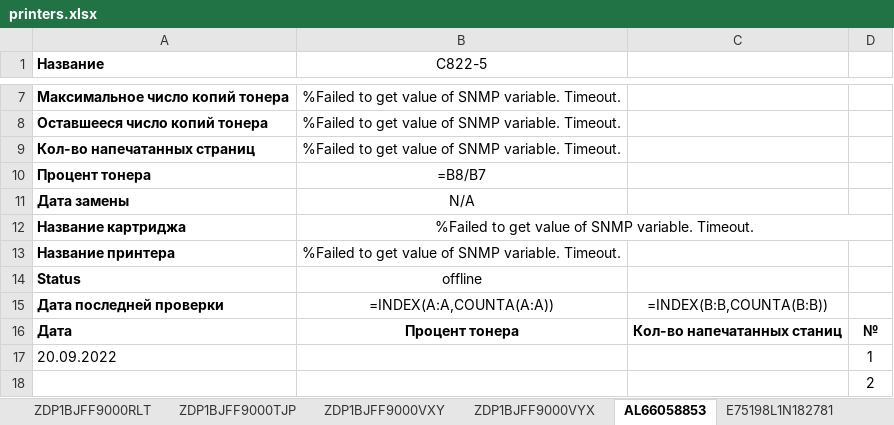
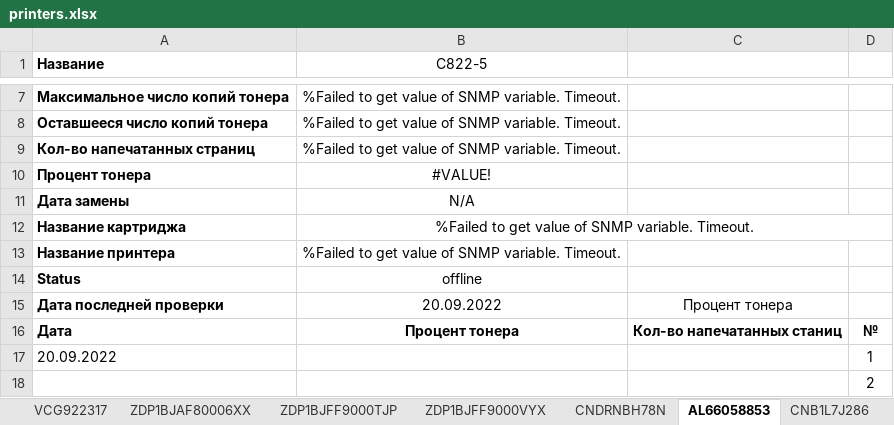
Before and after one commit to FlameDanita/PrinterMonitoring, an Excel workbook: printers.xlsx, sheet AL66058853, drawn as a sheet; only a part is shown, gaps mark what is left out; values as stored, in another font and other column widths than the file's, no borders; formulas without a stored value are shown as written; charts and pictures not drawn; the diff names each change by its address in the sheet, - before the commit and + after, or states it on an @@ line.

```diff
--- a/printers.xlsx (sheet AL66058853)
+++ b/printers.xlsx (sheet AL66058853)
-B10 (C822-5): =B8/B7
+B10 (C822-5): #VALUE!
-B15 (C822-5): =INDEX(A:A,COUNTA(A:A))
+B15 (C822-5): 20.09.2022
-C15: =INDEX(B:B,COUNTA(B:B))
+C15: Процент тонера
```
Also changed, not shown: sheet MAIN, sheet Картриджи, sheet E75198L1N182781, sheet ZDP1BJAF80005JJ, sheet E75373J7N556962, sheet VCF7538372, 21 more sheets, other sheet tabs, charts or pictures, 2 other files.
